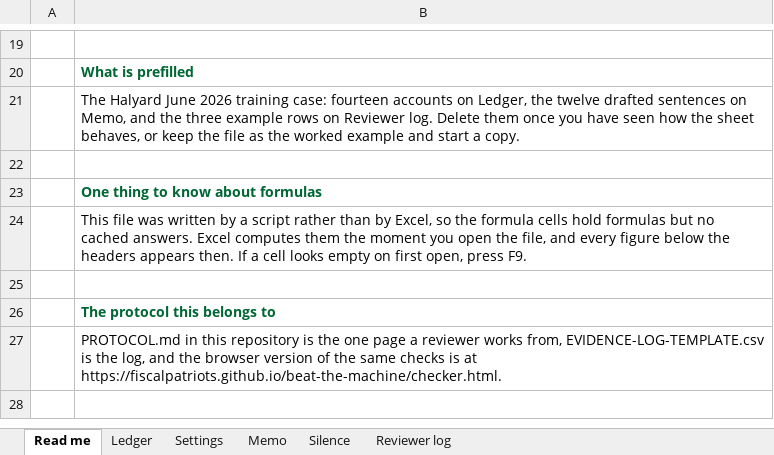
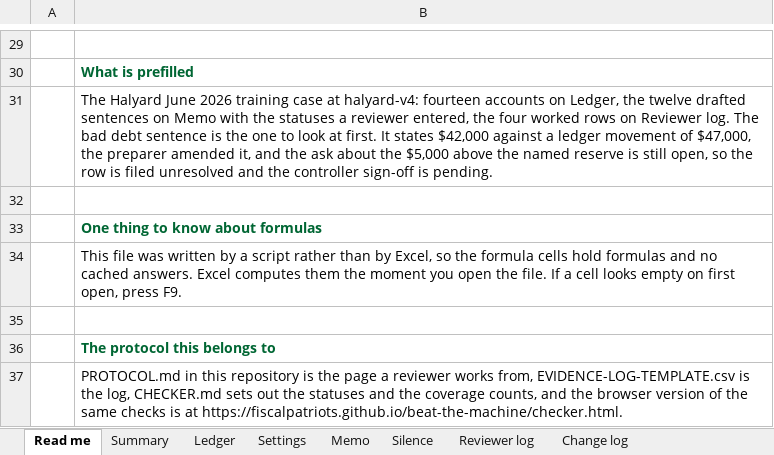
Before and after one commit to fiscalpatriots/beat-the-machine, an Excel workbook: Second-Pass-Excel-Template.xlsx, sheet Read me, drawn as a sheet; only a part is shown, gaps mark what is left out; values as stored, in another font and other column widths than the file's, no borders; addresses are those after the commit; the diff covers the shown part only; the diff names each change by its address in the sheet, - before the commit and + after, or states it on an @@ line.

```diff
--- a/Second-Pass-Excel-Template.xlsx (sheet Read me)
+++ b/Second-Pass-Excel-Template.xlsx (sheet Read me)
+sheet tab: Summary
+sheet tab: Change log
-B31: …2026 training case: fourteen accounts on Ledger, the twelve drafted sentences on Memo, and the three example rows on Reviewer log. Delete them once you have seen how the sheet behaves, or keep the file as the worked example and start a copy.
+B31: …2026 training case at halyard-v4: fourteen accounts on Ledger, the twelve drafted sentences on Memo with the statuses a reviewer entered, the four worked rows on Reviewer log. The bad debt sentence is the one to look at first. It states $42,000 against a ledger movement of $47,000, the preparer amended it, and the ask about the $5,000 above the named reserve is still open, so the row is filed unresolved and the controller sign-off is pending.
-B34: …hold formulas but no cached answers. Excel computes them the moment you open the file, and every figure below the headers appears then. If a…
+B34: …hold formulas and no cached answers. Excel computes them the moment you open the file. If a…
-B37: …is the one page a reviewer works from, EVIDENCE-LOG-TEMPLATE.csv is the log, and the…
+B37: …is the page a reviewer works from, EVIDENCE-LOG-TEMPLATE.csv is the log, CHECKER.md sets out the statuses and the coverage counts, and the…
```
Also changed, not shown: 10 added rows and 13 edited cells elsewhere in this sheet, sheet Memo, sheet Silence, sheet Reviewer log, sheet Settings, 10 other files.
